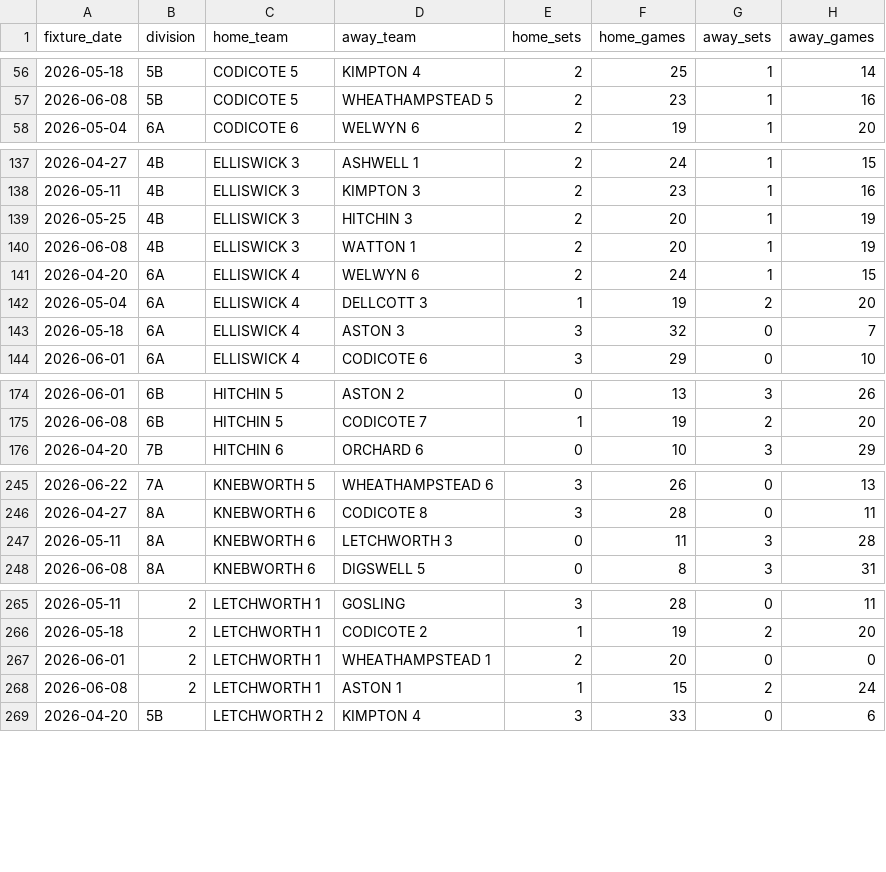
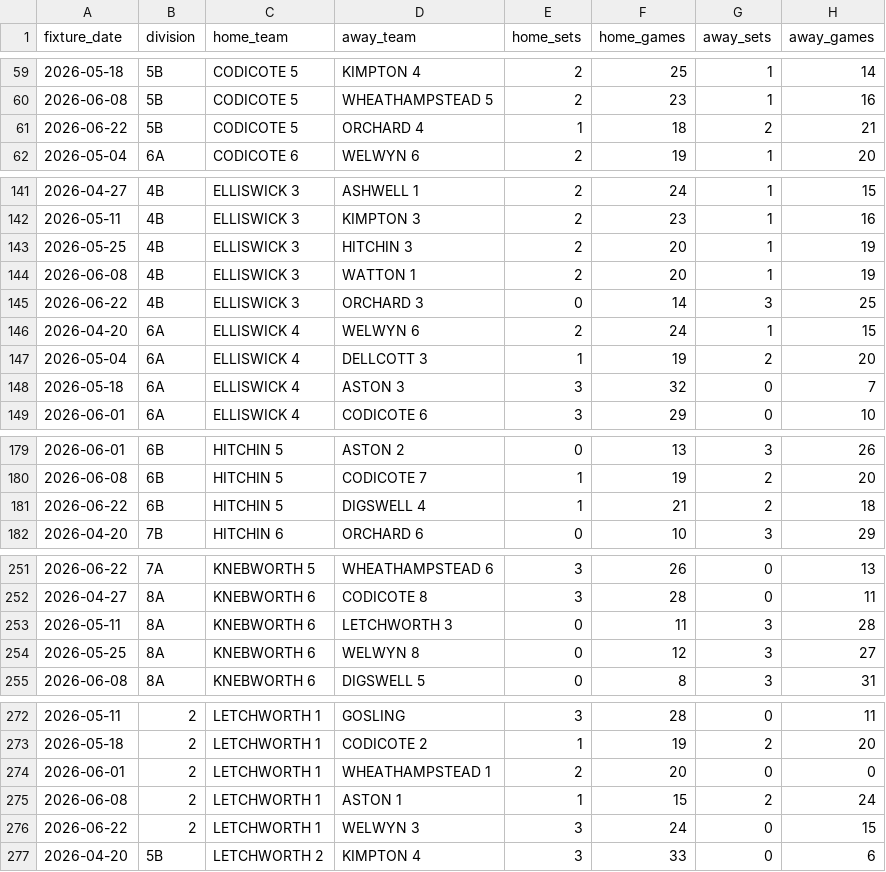
Before and after one commit to fangliren/tennis-analytics, a CSV file: tables/results/results.csv, drawn as a sheet; only a part is shown, gaps mark what is left out; the diff covers the shown part only; the diff names each change by its address in the sheet, - before the commit and + after, or states it on an @@ line.

```diff
--- a/tables/results/results.csv
+++ b/tables/results/results.csv
+row 61: 2026-06-22 | 5B | CODICOTE 5 | ORCHARD 4 | 1 | 18 | 2 | 21
+row 145: 2026-06-22 | 4B | ELLISWICK 3 | ORCHARD 3 | 0 | 14 | 3 | 25
+row 181: 2026-06-22 | 6B | HITCHIN 5 | DIGSWELL 4 | 1 | 21 | 2 | 18
+row 254: 2026-05-25 | 8A | KNEBWORTH 6 | WELWYN 8 | 0 | 12 | 3 | 27
+row 276: 2026-06-22 | 2 | LETCHWORTH 1 | WELWYN 3 | 3 | 24 | 0 | 15
```
Also changed, not shown: 13 added rows elsewhere in this file, tables/combined/combined.csv, tables/leagues/leagues.csv, 1 other file.
